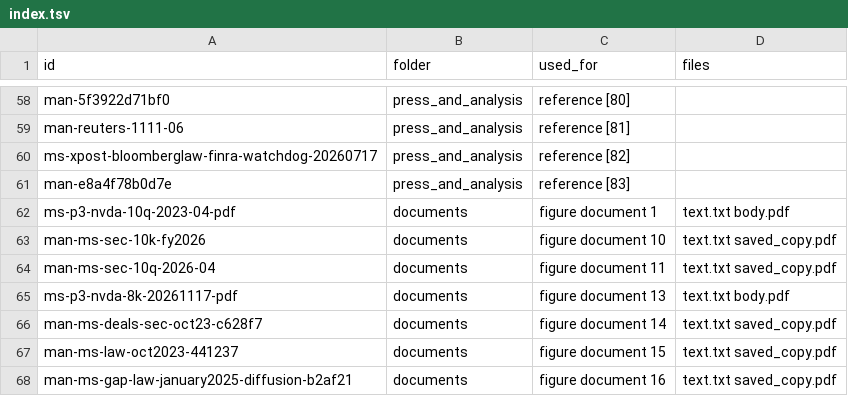
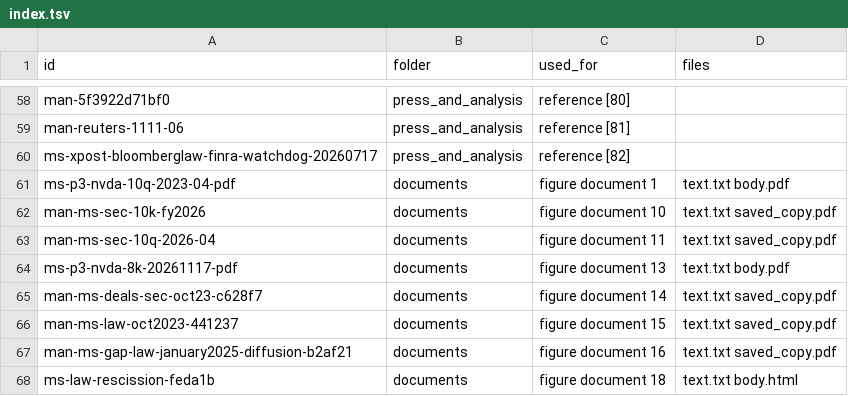
Before and after one commit to kevinnbass/bessent-singapore-claim-sourcing, a TSV file: sources/index.tsv, drawn as a sheet; only a part is shown, gaps mark what is left out; the shorter side is filled out with more unchanged rows; the diff names each change by its address in the sheet, - before the commit and + after, or states it on an @@ line.

```diff
--- a/sources/index.tsv
+++ b/sources/index.tsv
-row 61: man-e8a4f78b0d7e | press_and_analysis | reference [83]
```
Also changed, not shown: post/quote_check.tsv, post/references.tsv, 4 other files.
